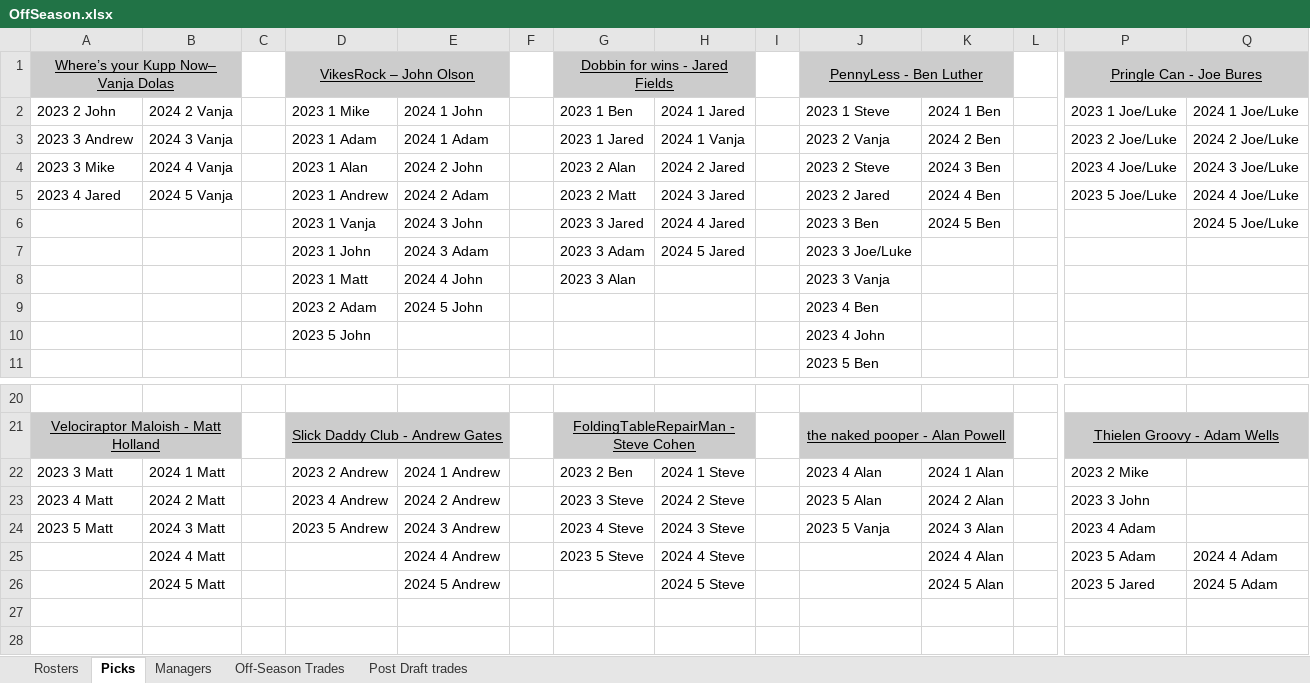
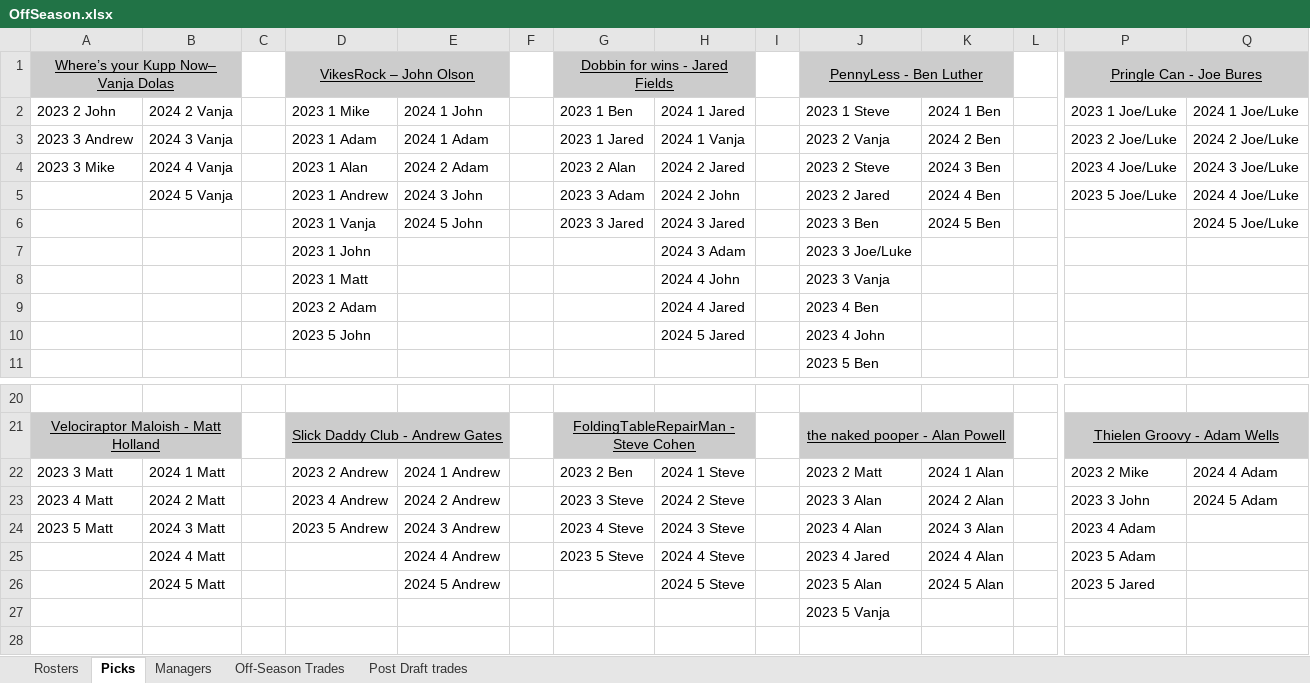
Before and after one commit to johnolson8734/Dynasty, an Excel workbook: OffSeason.xlsx, sheet Picks, drawn as a sheet; only a part is shown, gaps mark what is left out; values as stored, in another font and other column widths than the file's, no borders; removed rows and columns are numbered as before the commit, all else as after; rows hold the shown columns only; the diff names each change by its address in the sheet, - before the commit and + after, or states it on an @@ line.

Commit message:
Three Trades
1)
Vanja 	2023 3 Alan
Jared 	Trey Hendrickson
	George Karlaftis
	Yannick Ngakoue
2)John Sends	2024 2 John
	2024 3 Adam
	2024 4 John
	Kayvon Thibodeaux
John Receives	Myles Garrett

Alan Sends	Myles Garrett
Alan Receives	Kayvon Thibodeaux
	2023 2 Matt

Jared Sends	2023 2 Matt
Jared receives	2024 2 John
	2024 3 Adam
	2024 4 John
3)Alan	Budda Baker
Jared 	Jessie Bates
	2023 3 Alan

Alan	Deforest Buckner
Vanja 	George Karlaftis
	2023 4 Jared

```diff
--- a/OffSeason.xlsx (sheet Picks)
+++ b/OffSeason.xlsx (sheet Picks)
-E4: 2024 2 John
+E4: 2024 2 Adam
-A5: 2023 4 Jared
+A5: (empty)
-E5: 2024 2 Adam
+E5: 2024 3 John
-G5: 2023 2 Matt
+G5: 2023 3 Adam
-H5: 2024 3 Jared
+H5: 2024 2 John
-E6: 2024 3 John
+E6: 2024 5 John
-H6: 2024 4 Jared
+H6: 2024 3 Jared
-row 7:  |  |  | 2023 1 John | 2024 3 Adam |  | 2023 3 Adam | 2024 5 Jared |  | 2023 3 Joe/Luke
-row 8:  |  |  | 2023 1 Matt | 2024 4 John |  | 2023 3 Alan |  |  | 2023 3 Vanja
-row 9:  |  |  | 2023 2 Adam | 2024 5 John |  |  |  |  | 2023 4 Ben
+row 7:  |  |  | 2023 1 John |  |  |  | 2024 3 Adam |  | 2023 3 Joe/Luke
+row 8:  |  |  | 2023 1 Matt |  |  |  | 2024 4 John |  | 2023 3 Vanja
+row 9:  |  |  | 2023 2 Adam |  |  |  | 2024 4 Jared |  | 2023 4 Ben
-H10: (empty)
+H10: 2024 5 Jared
-J22: 2023 4 Alan
+J22: 2023 2 Matt
-Q22: (empty)
+Q22: 2024 4 Adam
-J23: 2023 5 Alan
+J23: 2023 3 Alan
-Q23: (empty)
+Q23: 2024 5 Adam
-J24: 2023 5 Vanja
+J24: 2023 4 Alan
-J25: (empty)
+J25: 2023 4 Jared
-Q25: 2024 4 Adam
+Q25: (empty)
-J26: (empty)
+J26: 2023 5 Alan
-Q26: 2024 5 Adam
+Q26: (empty)
-J27: (empty)
+J27: 2023 5 Vanja
```
Also changed, not shown: sheet Off-Season Trades, sheet Rosters.
